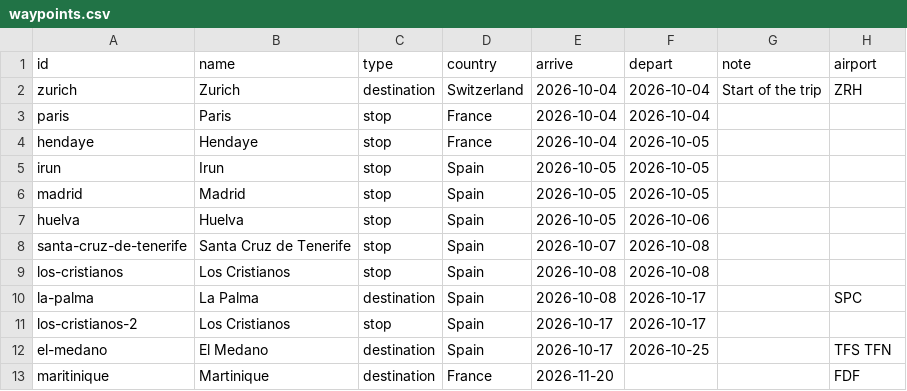
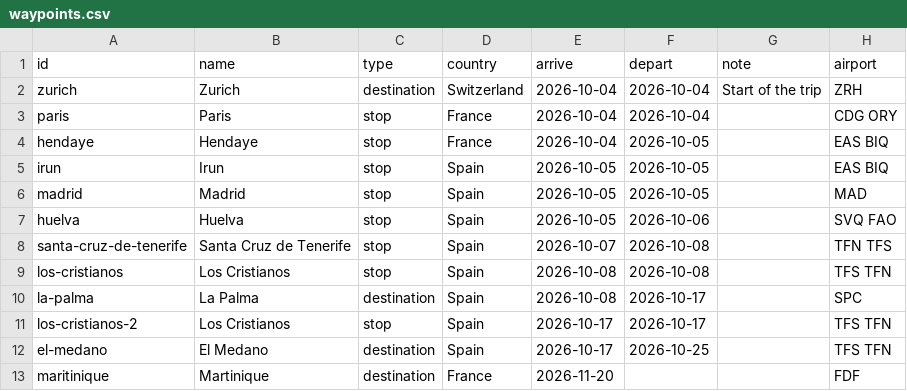
Before and after one commit to thaeussner/travel_dashboard, a CSV file: data/waypoints.csv, drawn as a sheet.

```diff
--- a/data/waypoints.csv
+++ b/data/waypoints.csv
@@ -2,11 +2,11 @@ id,name,type,country,arrive,depart,note,airport
 zurich,Zurich,destination,Switzerland,2026-10-04,2026-10-04,Start of the trip,ZRH
-paris,Paris,stop,France,2026-10-04,2026-10-04,,
-hendaye,Hendaye,stop,France,2026-10-04,2026-10-05,,
-irun,Irun,stop,Spain,2026-10-05,2026-10-05,,
-madrid,Madrid,stop,Spain,2026-10-05,2026-10-05,,
-huelva,Huelva,stop,Spain,2026-10-05,2026-10-06,,
-santa-cruz-de-tenerife,Santa Cruz de Tenerife,stop,Spain,2026-10-07,2026-10-08,,
-los-cristianos,Los Cristianos,stop,Spain,2026-10-08,2026-10-08,,
+paris,Paris,stop,France,2026-10-04,2026-10-04,,CDG ORY
+hendaye,Hendaye,stop,France,2026-10-04,2026-10-05,,EAS BIQ
+irun,Irun,stop,Spain,2026-10-05,2026-10-05,,EAS BIQ
+madrid,Madrid,stop,Spain,2026-10-05,2026-10-05,,MAD
+huelva,Huelva,stop,Spain,2026-10-05,2026-10-06,,SVQ FAO
+santa-cruz-de-tenerife,Santa Cruz de Tenerife,stop,Spain,2026-10-07,2026-10-08,,TFN TFS
+los-cristianos,Los Cristianos,stop,Spain,2026-10-08,2026-10-08,,TFS TFN
 la-palma,La Palma,destination,Spain,2026-10-08,2026-10-17,,SPC
-los-cristianos-2,Los Cristianos,stop,Spain,2026-10-17,2026-10-17,,
+los-cristianos-2,Los Cristianos,stop,Spain,2026-10-17,2026-10-17,,TFS TFN
 el-medano,El Medano,destination,Spain,2026-10-17,2026-10-25,,TFS TFN
```
